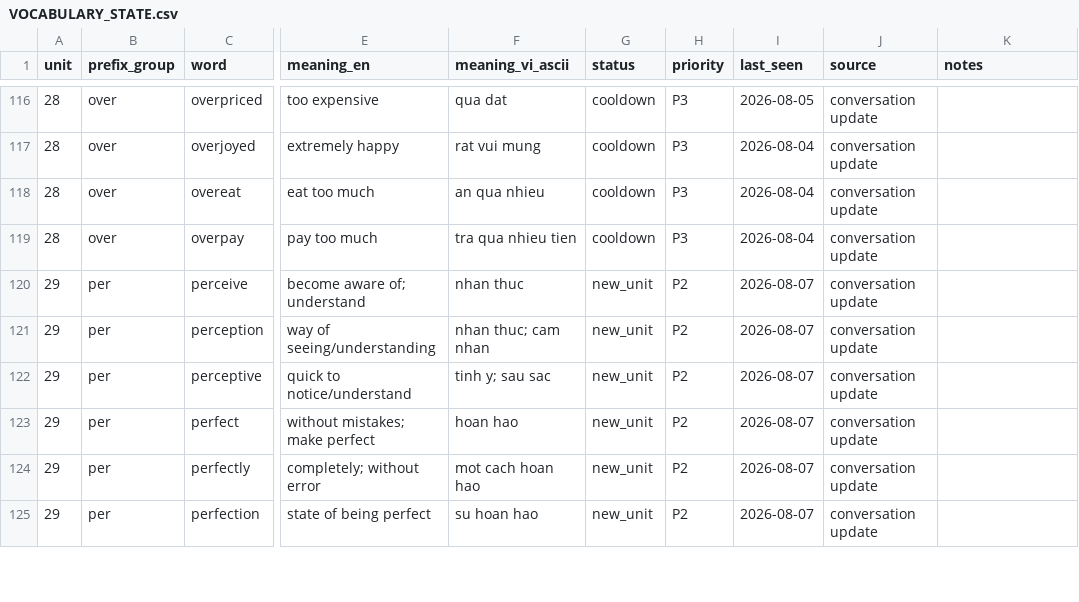
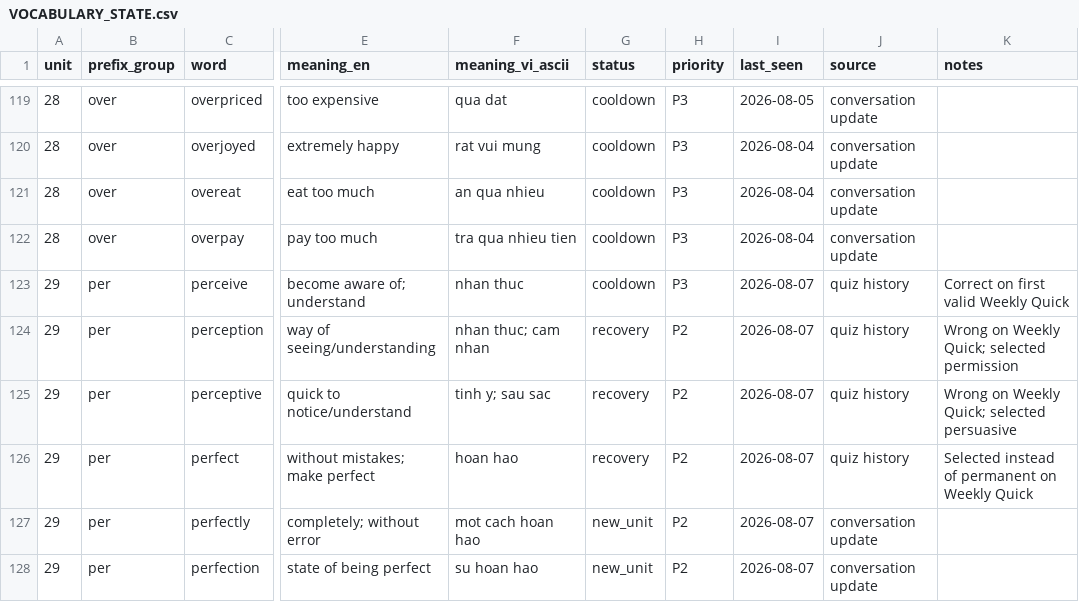
Before and after one commit to hungltph03955/English_Vocabulary_Project_Unit_01-29_07_08_2026, a CSV file: VOCABULARY_STATE.csv, drawn as a sheet; only a part is shown, gaps mark what is left out; addresses are those after the commit; the diff covers the shown part only; the diff names each change by its address in the sheet, - before the commit and + after, or states it on an @@ line.

Commit message:
first version 07_08_2026_vể_2

```diff
--- a/VOCABULARY_STATE.csv
+++ b/VOCABULARY_STATE.csv
-G123 (status): new_unit
+G123 (status): cooldown
-H123 (priority): P2
+H123 (priority): P3
-J123:J126 (source): conversation update
+J123:J126 (source): quiz history
-K123 (notes): (empty)
+K123 (notes): Correct on first valid Weekly Quick
-G124:G126 (status): new_unit
+G124:G126 (status): recovery
-K124 (notes): (empty)
+K124 (notes): Wrong on Weekly Quick; selected permission
-K125 (notes): (empty)
+K125 (notes): Wrong on Weekly Quick; selected persuasive
-K126 (notes): (empty)
+K126 (notes): Selected instead of permanent on Weekly Quick
```
Also changed, not shown: 3 added rows and 76 edited cells elsewhere in this file, 6 other files.
